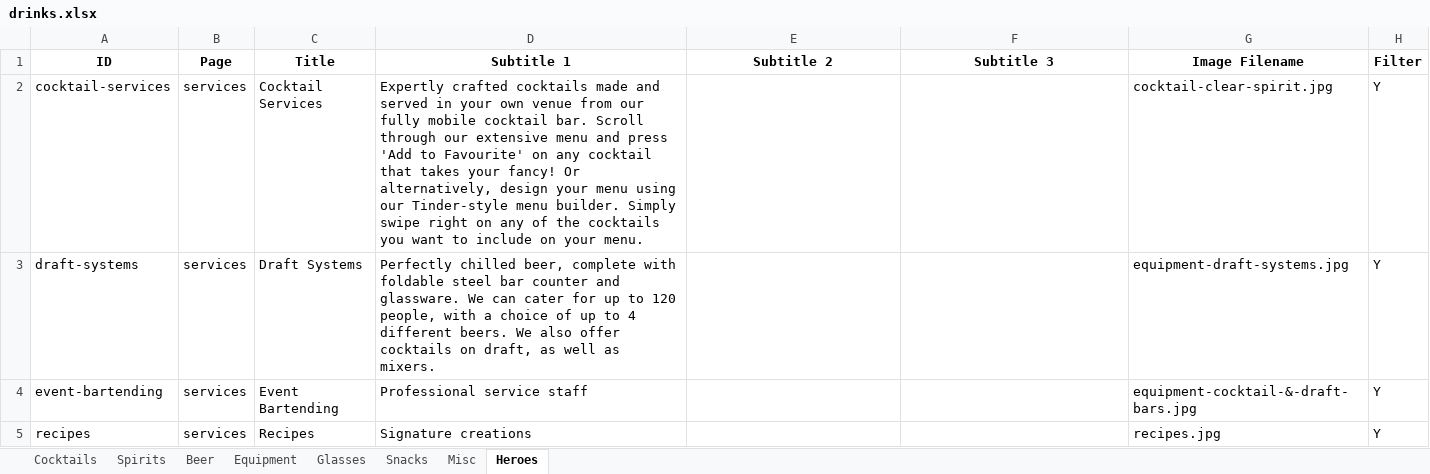
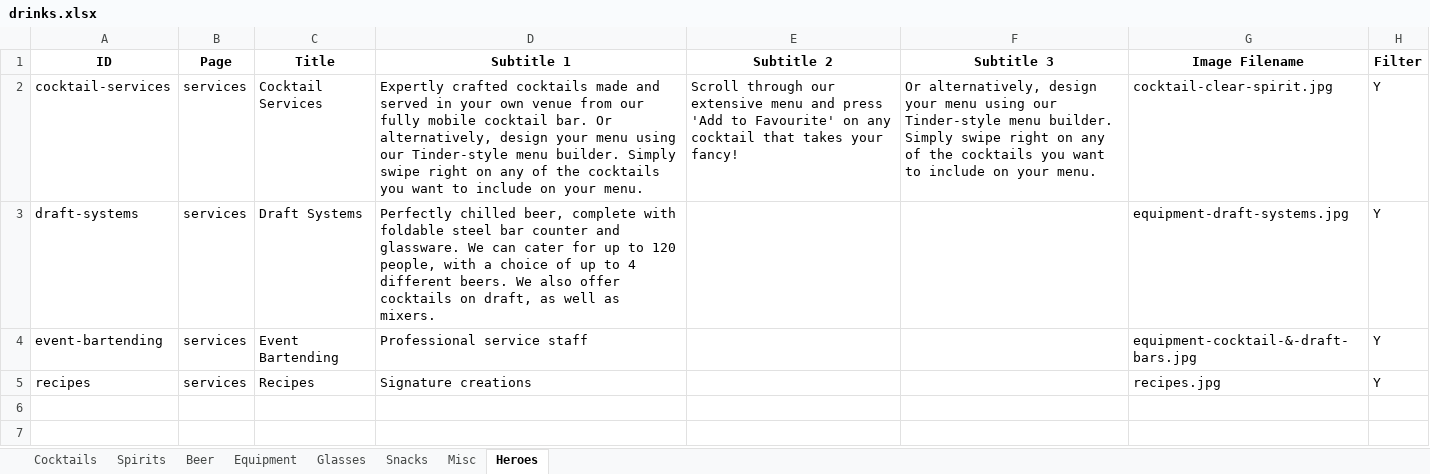
Before and after one commit to conor2smyth-cloud/GBS9, an Excel workbook: data/drinks.xlsx, sheet Heroes, drawn as a sheet; only a part is shown; values as stored, in another font and other column widths than the file's, no borders; the diff names each change by its address in the sheet, - before the commit and + after, or states it on an @@ line.

Commit message:
Auto-update drinks.json

```diff
--- a/data/drinks.xlsx (sheet Heroes)
+++ b/data/drinks.xlsx (sheet Heroes)
-D2 (Subtitle 1): …cocktail bar. Scroll through our extensive menu and press 'Add to Favourite' on any cocktail that takes your fancy! Or alternatively,…
+D2 (Subtitle 1): …cocktail bar. Or alternatively,…
-E2 (Subtitle 2): (empty)
+E2 (Subtitle 2): Scroll through our extensive menu and press 'Add to Favourite' on any cocktail that takes your fancy!
-F2 (Subtitle 3): (empty)
+F2 (Subtitle 3): Or alternatively, design your menu using our Tinder-style menu builder. Simply swipe right on any of the cocktails you want to include on your menu.
```
Also changed, not shown: 1 other file.
